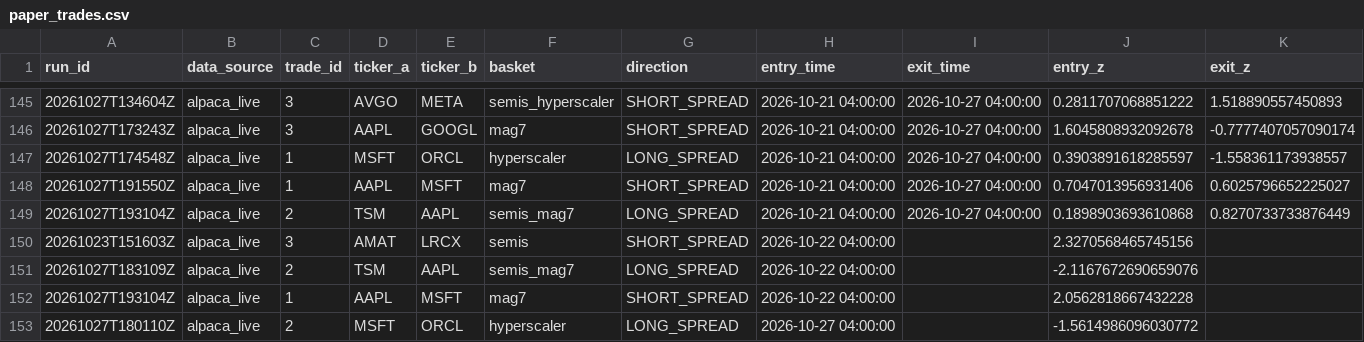
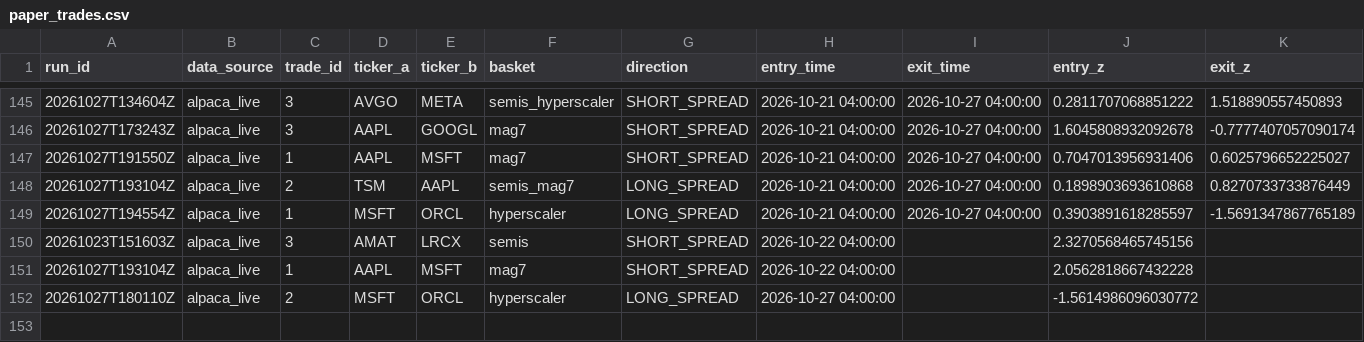
Before and after one commit to ujjwalmallem/SmartTrade_AdaptiveKalman, a CSV file: results/paper_trades.csv, drawn as a sheet; only a part is shown, gaps mark what is left out; removed rows and columns are numbered as before the commit, all else as after; rows hold the shown columns only; the diff names each change by its address in the sheet, - before the commit and + after, or states it on an @@ line.

```diff
--- a/results/paper_trades.csv
+++ b/results/paper_trades.csv
-row 147: 20261027T174548Z | alpaca_live | 1 | MSFT | ORCL | hyperscaler | LONG_SPREAD | 2026-10-21 04:00:00 | 2026-10-27 04:00:00 | 0.3903891618285597 | -1.558361173938557
+row 149: 20261027T194554Z | alpaca_live | 1 | MSFT | ORCL | hyperscaler | LONG_SPREAD | 2026-10-21 04:00:00 | 2026-10-27 04:00:00 | 0.3903891618285597 | -1.5691347867765189
-row 151: 20261027T183109Z | alpaca_live | 2 | TSM | AAPL | semis_mag7 | LONG_SPREAD | 2026-10-22 04:00:00 |  | -2.1167672690659076
```
Also changed, not shown: results/exit_training_dataset.csv, 3 other files.
